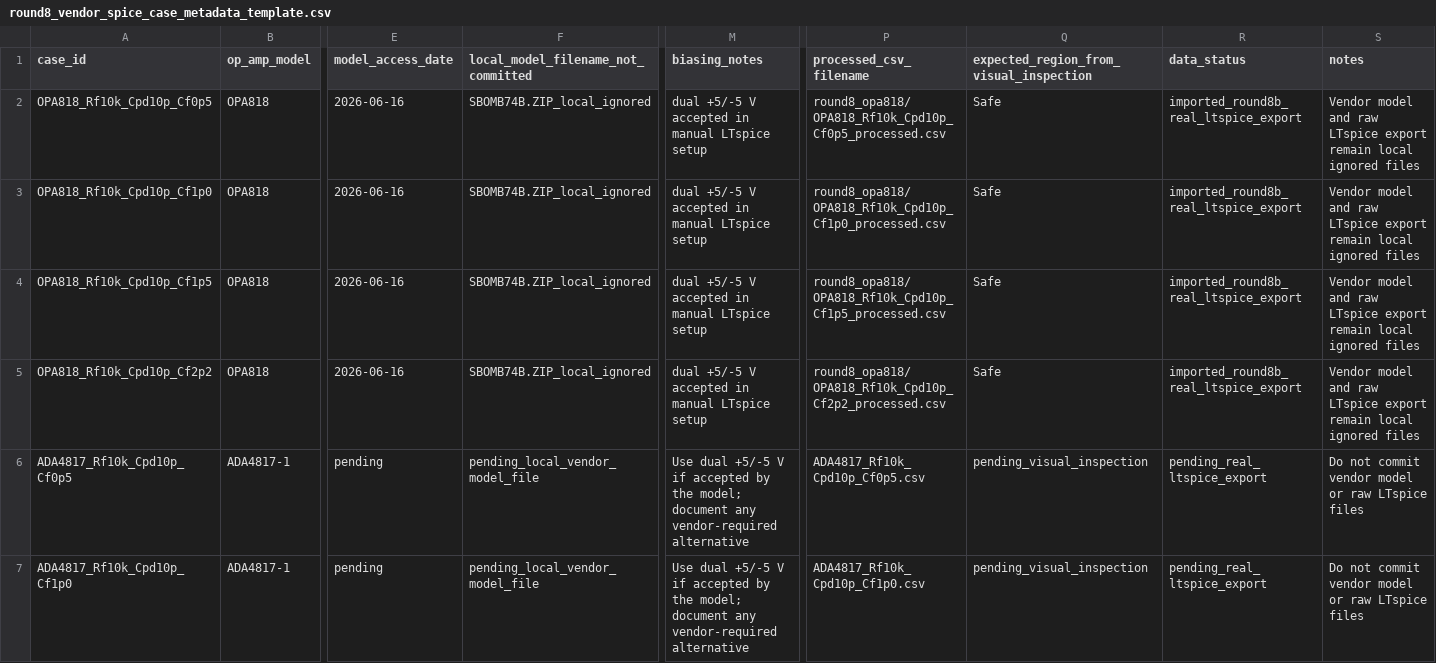
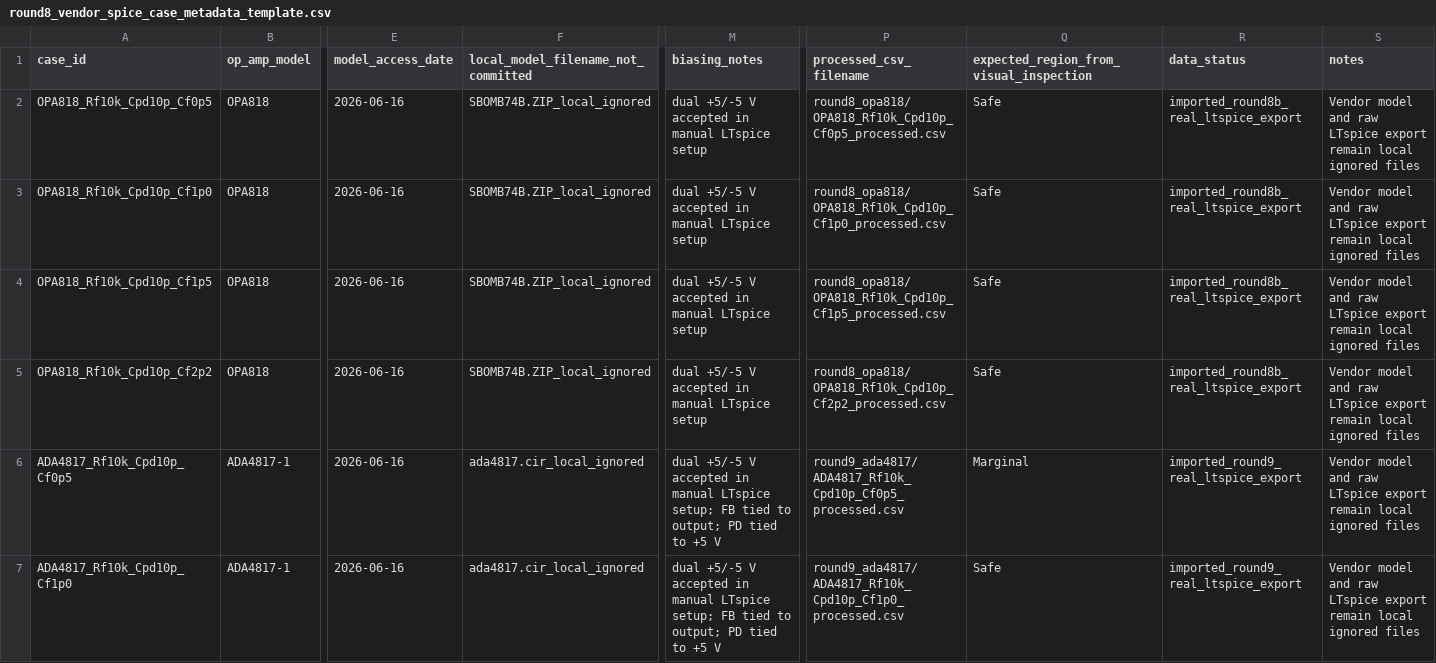
Before and after one commit to 17321362708xkn-art/opamp-tia-design-region-mapping, a CSV file: tia_extension/spice_interface/round8_vendor_spice_case_metadata_template.csv, drawn as a sheet; only a part is shown, gaps mark what is left out; the diff covers the shown part only; the diff names each change by its address in the sheet, - before the commit and + after, or states it on an @@ line.

```diff
--- a/tia_extension/spice_interface/round8_vendor_spice_case_metadata_template.csv
+++ b/tia_extension/spice_interface/round8_vendor_spice_case_metadata_template.csv
-E6:E7 (model_access_date): pending
+E6:E7 (model_access_date): 2026-06-16
-F6:F7: pending_local_vendor_model_file
+F6:F7: ada4817.cir_local_ignored
-M6:M7 (biasing_notes): Use dual +5/-5 V if accepted by the model; document any vendor-required alternative
+M6:M7 (biasing_notes): dual +5/-5 V accepted in manual LTspice setup; FB tied to output; PD tied to +5 V
-P6 (processed_csv_filename): ADA4817_Rf10k_Cpd10p_Cf0p5.csv
+P6 (processed_csv_filename): round9_ada4817/ADA4817_Rf10k_Cpd10p_Cf0p5_processed.csv
-Q6: pending_visual_inspection
+Q6: Marginal
-R6:R7 (data_status): pending_real_ltspice_export
+R6:R7 (data_status): imported_round9_real_ltspice_export
-S6:S7 (notes): Do not commit vendor model or raw LTspice files
+S6:S7 (notes): Vendor model and raw LTspice export remain local ignored files
-P7 (processed_csv_filename): ADA4817_Rf10k_Cpd10p_Cf1p0.csv
+P7 (processed_csv_filename): round9_ada4817/ADA4817_Rf10k_Cpd10p_Cf1p0_processed.csv
-Q7: pending_visual_inspection
+Q7: Safe
```
Also changed, not shown: 14 edited cells elsewhere in this file, tia_extension/figures/figure_manifest_tia.csv, tia_extension/results/spice_comparison_summary_vendor_models.csv, 27 other files.
